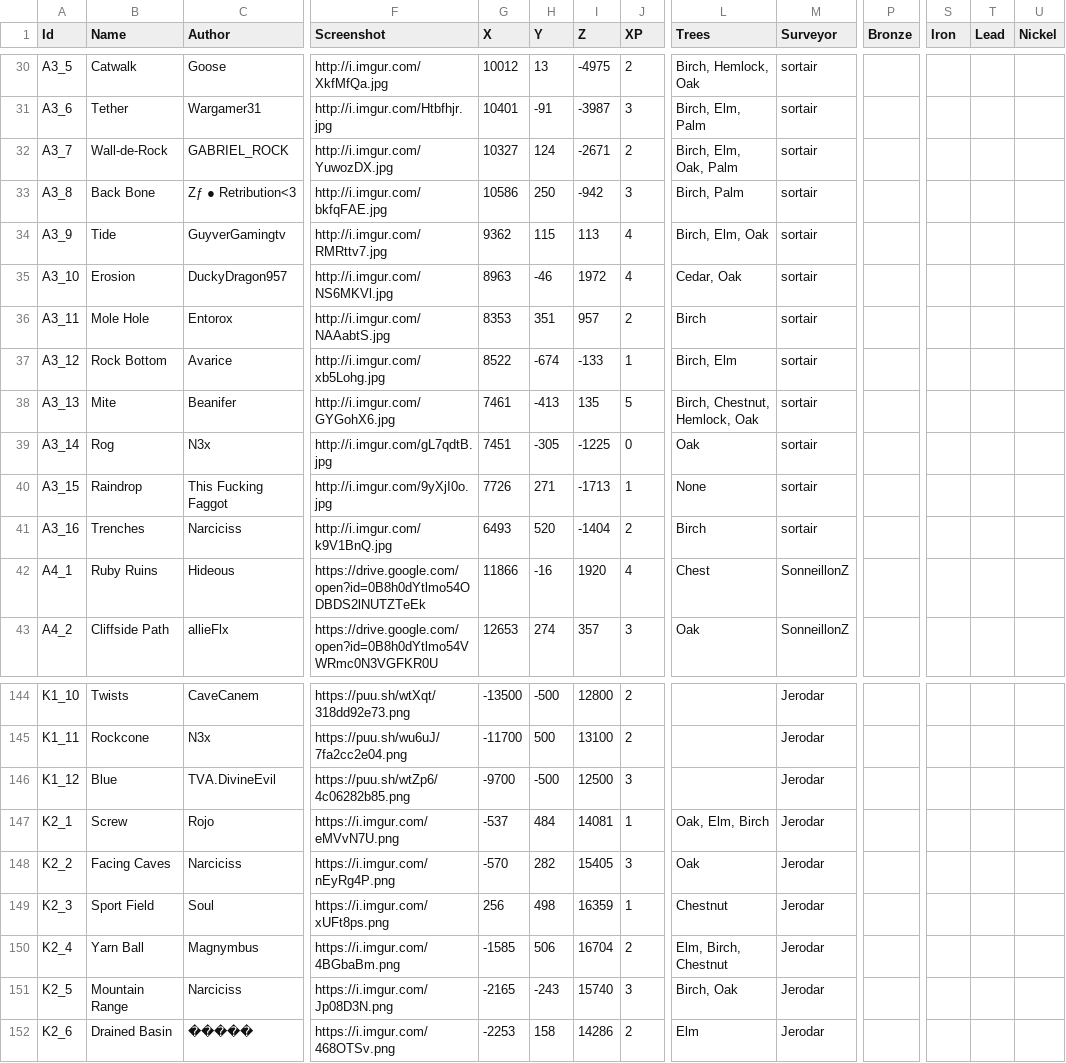
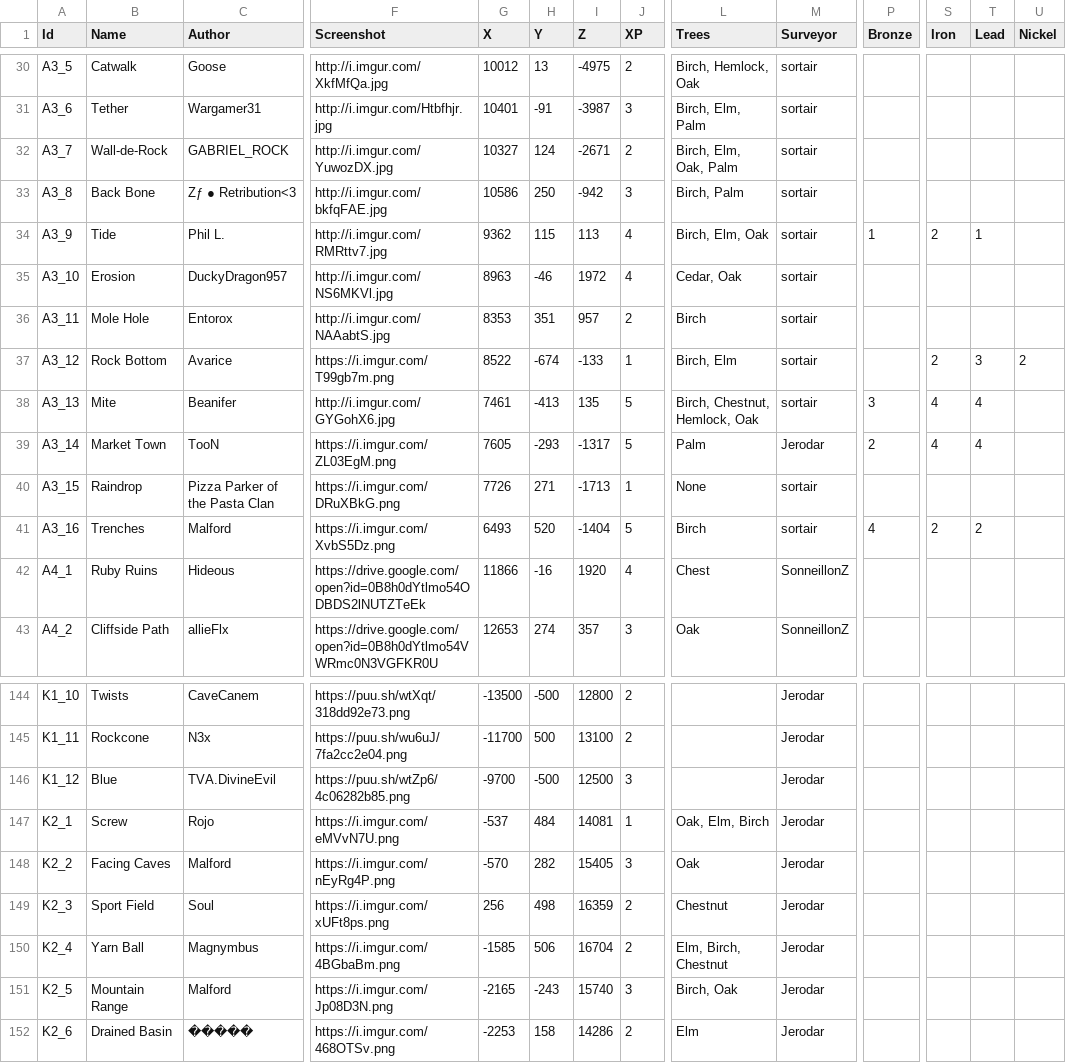
Before and after one commit to Jerodar/WAMap, a CSV file: data/island_data.csv, drawn as a sheet; only a part is shown, gaps mark what is left out; the diff covers the shown part only; the diff names each change by its address in the sheet, - before the commit and + after, or states it on an @@ line.

Commit message:
First new data after the wipe. Also some new screenshots in A3.

```diff
--- a/data/island_data.csv
+++ b/data/island_data.csv
-C34 (Author): GuyverGamingtv
+C34 (Author): Phil L.
-P34 (Bronze): (empty)
+P34 (Bronze): 1
-S34 (Iron): (empty)
+S34 (Iron): 2
-T34 (Lead): (empty)
+T34 (Lead): 1
-F37 (Screenshot): http://i.imgur.com/xb5Lohg.jpg
+F37 (Screenshot): https://i.imgur.com/T99gb7m.png
-S37 (Iron): (empty)
+S37 (Iron): 2
-T37 (Lead): (empty)
+T37 (Lead): 3
-U37 (Nickel): (empty)
+U37 (Nickel): 2
-P38 (Bronze): (empty)
+P38 (Bronze): 3
-S38:S39 (Iron): (empty)
+S38:S39 (Iron): 4
-T38:T39 (Lead): (empty)
+T38:T39 (Lead): 4
-B39 (Name): Rog
+B39 (Name): Market Town
-C39 (Author): N3x
+C39 (Author): TooN
-F39 (Screenshot): http://i.imgur.com/gL7qdtB.jpg
+F39 (Screenshot): https://i.imgur.com/ZL03EgM.png
-G39 (X): 7451
+G39 (X): 7605
-H39 (Y): -305
+H39 (Y): -293
-I39 (Z): -1225
+I39 (Z): -1317
-J39 (XP): 0
+J39 (XP): 5
-L39 (Trees): Oak
+L39 (Trees): Palm
-M39 (Surveyor): sortair
+M39 (Surveyor): Jerodar
-P39 (Bronze): (empty)
+P39 (Bronze): 2
-C40 (Author): This Fucking Faggot
+C40 (Author): Pizza Parker of the Pasta Clan
-F40 (Screenshot): http://i.imgur.com/9yXjI0o.jpg
+F40 (Screenshot): https://i.imgur.com/DRuXBkG.png
-C41 (Author): Narciciss
+C41 (Author): Malford
-F41 (Screenshot): http://i.imgur.com/k9V1BnQ.jpg
+F41 (Screenshot): https://i.imgur.com/XvbS5Dz.png
-J41 (XP): 2
+J41 (XP): 5
-P41 (Bronze): (empty)
+P41 (Bronze): 4
-S41 (Iron): (empty)
+S41 (Iron): 2
-T41 (Lead): (empty)
+T41 (Lead): 2
-C148 (Author): Narciciss
+C148 (Author): Malford
-J149 (XP): 1
+J149 (XP): 2
-C151 (Author): Narciciss
+C151 (Author): Malford
```
Also changed, not shown: 24 edited cells elsewhere in this file, 19 other files.
